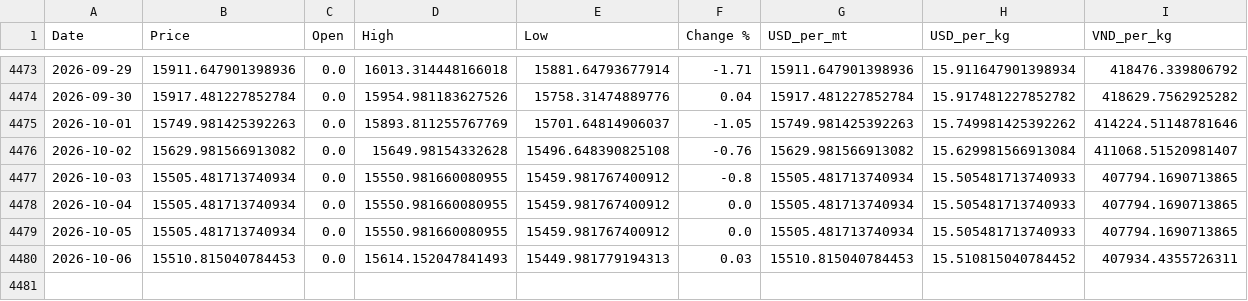
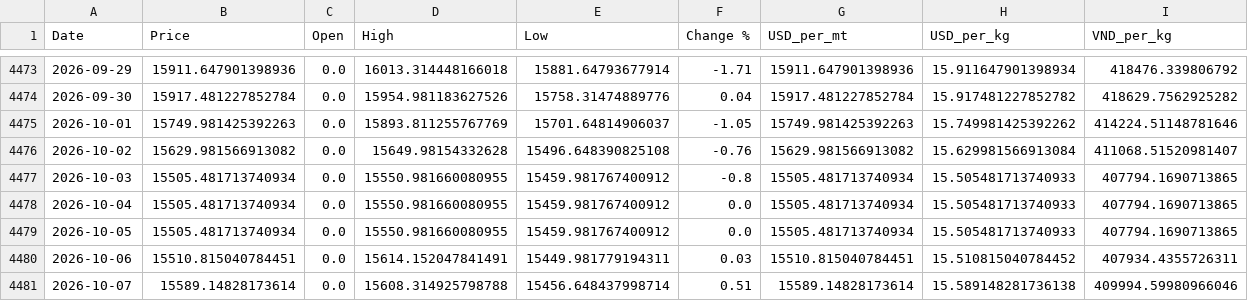
Before and after one commit to jackoer-pro/Metal_tracker, a CSV file: data/nickel_clean.csv, drawn as a sheet; only a part is shown, gaps mark what is left out.

Commit message:
Auto-update: 2026-10-07 — $15.59/kg

```diff
--- a/data/nickel_clean.csv
+++ b/data/nickel_clean.csv
@@ -4479,2 +4479,3 @@ Date,Price,Open,High,Low,Change %,USD_per_mt,USD_per_kg,VND_per_kg
 2026-10-05,15505.481713740934,0.0,15550.981660080955,15459.981767400912,0.0,15505.481713740934,15.505481713740933,407794.1690713865
-2026-10-06,15510.815040784453,0.0,15614.152047841493,15449.981779194313,0.03,15510.815040784453,15.510815040784452,407934.4355726311
+2026-10-06,15510.815040784451,0.0,15614.152047841491,15449.981779194311,0.03,15510.815040784451,15.510815040784452,407934.4355726311
+2026-10-07,15589.14828173614,0.0,15608.314925798788,15456.648437998714,0.51,15589.14828173614,15.589148281736138,409994.59980966046
```
